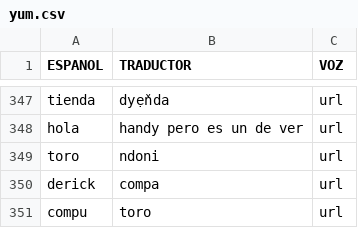
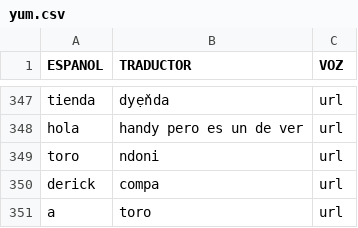
Before and after one commit to damaonihokani-cyber/diccionario, a CSV file: yum.csv, drawn as a sheet; only a part is shown, gaps mark what is left out.

```diff
--- a/yum.csv
+++ b/yum.csv
@@ -350,2 +350,2 @@ toro	ndoni	url
 derick	compa	url
-compu	toro	url
+a	toro	url
```
